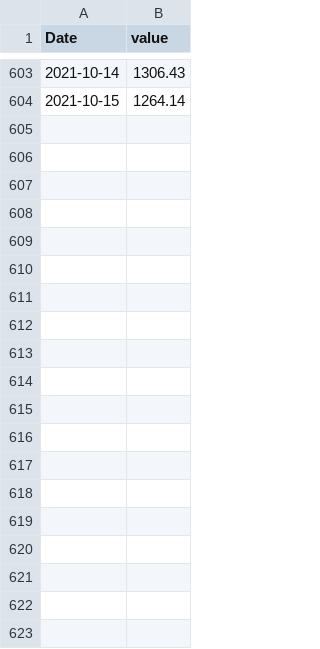
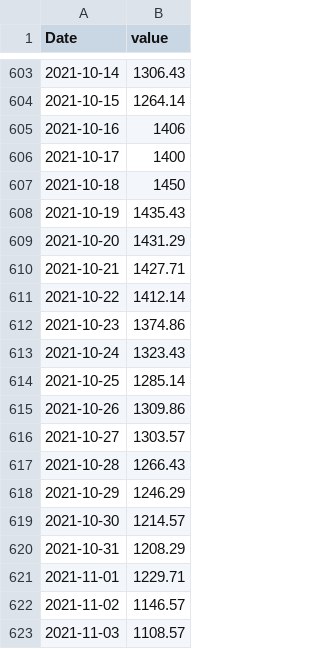
Before and after one commit to michaeltaffe/HPS-COVID-Mobility, a CSV file: NewDeaths.csv, drawn as a sheet; only a part is shown, gaps mark what is left out; the diff covers the shown part only.

Commit message:
Update NewDeaths.csv

```diff
--- a/NewDeaths.csv
+++ b/NewDeaths.csv
@@ -604 +604,20 @@
 2021-10-15,1264.14
+2021-10-16,1406
+2021-10-17,1400
+2021-10-18,1450
+2021-10-19,1435.43
+2021-10-20,1431.29
+2021-10-21,1427.71
+2021-10-22,1412.14
+2021-10-23,1374.86
+2021-10-24,1323.43
+2021-10-25,1285.14
+2021-10-26,1309.86
+2021-10-27,1303.57
+2021-10-28,1266.43
+2021-10-29,1246.29
+2021-10-30,1214.57
+2021-10-31,1208.29
+2021-11-01,1229.71
+2021-11-02,1146.57
+2021-11-03,1108.57
```
Also changed, not shown: 79 added rows elsewhere in this file.
